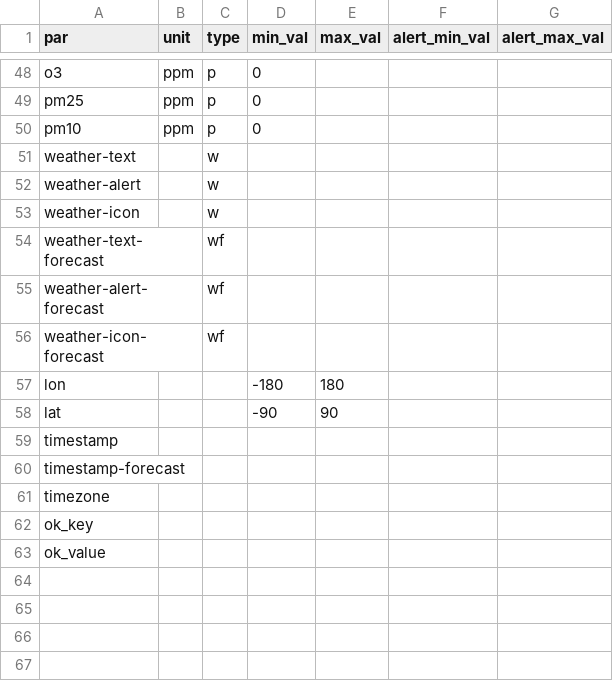
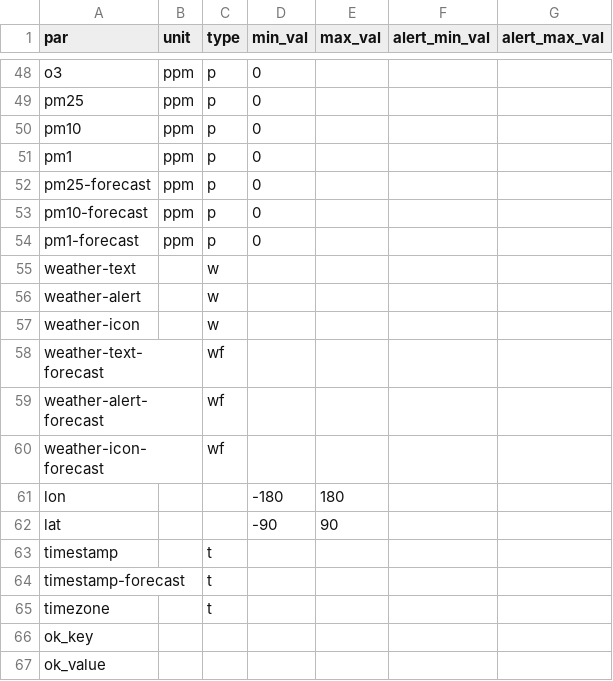
Before and after one commit to gdaPythonProjects/weather2excel, a CSV file: config/.units/units.csv, drawn as a sheet; only a part is shown, gaps mark what is left out.

Commit message:
Add new API: Airly (https://airly.eu) with configuration files. Use extended jsonpath module to search data in JSON results.

```diff
--- a/config/.units/units.csv
+++ b/config/.units/units.csv
@@ -50,2 +50,6 @@ pm25,ppm,p,0,,,
 pm10,ppm,p,0,,,
+pm1,ppm,p,0,,,
+pm25-forecast,ppm,p,0,,,
+pm10-forecast,ppm,p,0,,,
+pm1-forecast,ppm,p,0,,,
 weather-text,,w,,,,
@@ -58,5 +62,5 @@ lon,,,-180,180,,
 lat,,,-90,90,,
-timestamp,,,,,,
-timestamp-forecast,,,,,,
-timezone,,,,,,
+timestamp,,t,,,,
+timestamp-forecast,,t,,,,
+timezone,,t,,,,
 ok_key,,,,,,
```
Also changed, not shown: config/API/APIXU.csv, config/API/Climacell.csv, 8 other files.
